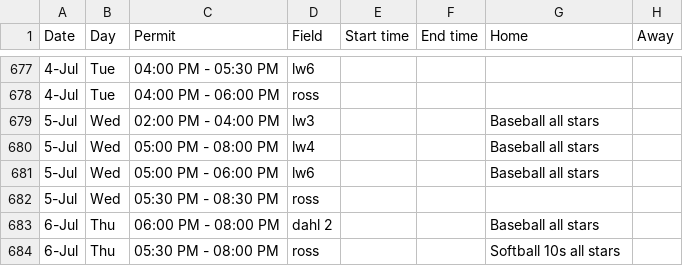
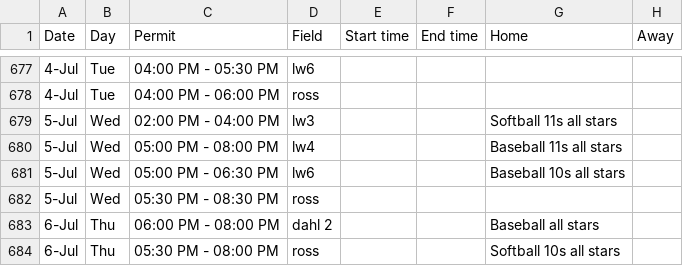
Before and after one commit to ncllball/ncll-schedule, a CSV file: assigned_permits_60ft.csv, drawn as a sheet; only a part is shown, gaps mark what is left out.

Commit message:
Updated summer permits for all stars

```diff
--- a/assigned_permits_60ft.csv
+++ b/assigned_permits_60ft.csv
@@ -678,5 +678,5 @@ Date,Day,Permit,Field,Start time,End time,Home,Away
 4-Jul,Tue,04:00 PM - 06:00 PM,ross,,,,
-5-Jul,Wed,02:00 PM - 04:00 PM,lw3,,,Baseball all stars,
-5-Jul,Wed,05:00 PM - 08:00 PM,lw4,,,Baseball all stars,
-5-Jul,Wed,05:00 PM - 06:00 PM,lw6,,,Baseball all stars,
+5-Jul,Wed,02:00 PM - 04:00 PM,lw3,,,Softball 11s all stars,
+5-Jul,Wed,05:00 PM - 08:00 PM,lw4,,,Baseball 11s all stars,
+5-Jul,Wed,05:00 PM - 06:30 PM,lw6,,,Baseball 10s all stars,
 5-Jul,Wed,05:30 PM - 08:30 PM,ross,,,,
```
